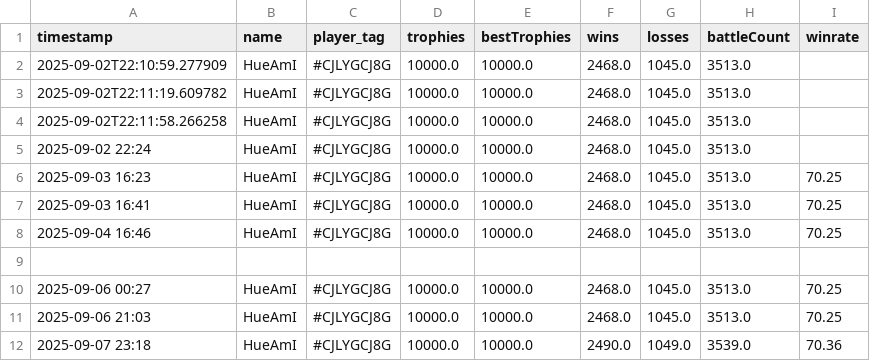
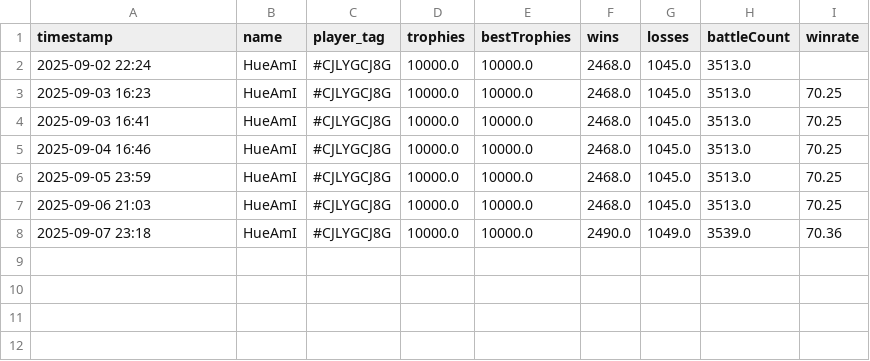
Before and after one commit to GoodWaffles10/Clash-Royale-Analytics, a CSV file: player_data/CJLYGCJ8G.csv, drawn as a sheet.

```diff
--- a/player_data/CJLYGCJ8G.csv
+++ b/player_data/CJLYGCJ8G.csv
@@ -1,5 +1,2 @@
 timestamp,name,player_tag,trophies,bestTrophies,wins,losses,battleCount,winrate
-2025-09-02T22:10:59.277909,HueAmI,#CJLYGCJ8G,10000.0,10000.0,2468.0,1045.0,3513.0,
-2025-09-02T22:11:19.609782,HueAmI,#CJLYGCJ8G,10000.0,10000.0,2468.0,1045.0,3513.0,
-2025-09-02T22:11:58.266258,HueAmI,#CJLYGCJ8G,10000.0,10000.0,2468.0,1045.0,3513.0,
 2025-09-02 22:24,HueAmI,#CJLYGCJ8G,10000.0,10000.0,2468.0,1045.0,3513.0,
@@ -8,4 +5,3 @@ timestamp,name,player_tag,trophies,bestTrophies,wins,losses,battleCount,winrate
 2025-09-04 16:46,HueAmI,#CJLYGCJ8G,10000.0,10000.0,2468.0,1045.0,3513.0,70.25
-,,,,,,,,
-2025-09-06 00:27,HueAmI,#CJLYGCJ8G,10000.0,10000.0,2468.0,1045.0,3513.0,70.25
+2025-09-05 23:59,HueAmI,#CJLYGCJ8G,10000.0,10000.0,2468.0,1045.0,3513.0,70.25
 2025-09-06 21:03,HueAmI,#CJLYGCJ8G,10000.0,10000.0,2468.0,1045.0,3513.0,70.25
```
Also changed, not shown: player_data/J8J8QR8YU.csv, player_data/LJ0RQCY8R.csv, 2 other files.
